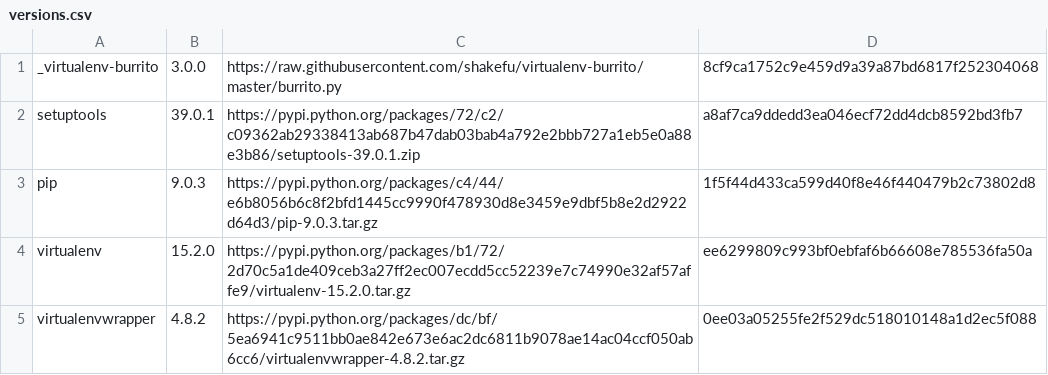
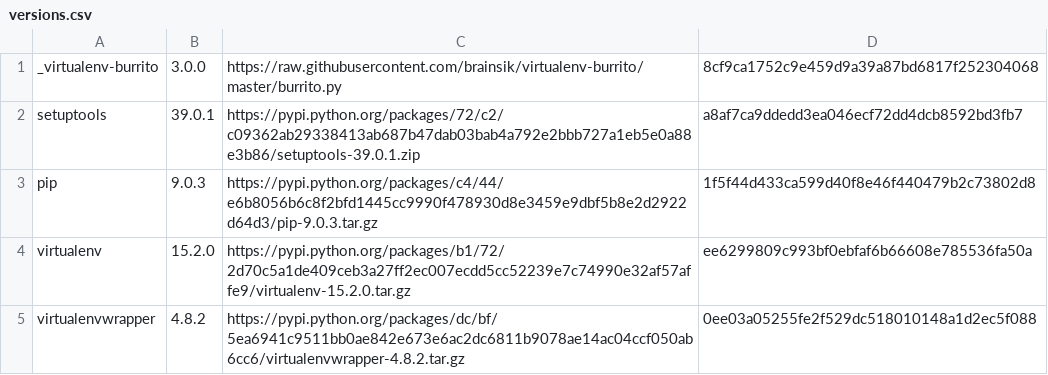
Before and after one commit to shakefu/virtualenv-burrito, a CSV file: versions.csv, drawn as a sheet.

Commit message:
burrito: Revert 'shakefu' references to 'brainsik' for upstream.

```diff
--- a/versions.csv
+++ b/versions.csv
@@ -1,2 +1,2 @@
-_virtualenv-burrito,3.0.0,https://raw.githubusercontent.com/shakefu/virtualenv-burrito/master/burrito.py,8cf9ca1752c9e459d9a39a87bd6817f252304068
+_virtualenv-burrito,3.0.0,https://raw.githubusercontent.com/brainsik/virtualenv-burrito/master/burrito.py,8cf9ca1752c9e459d9a39a87bd6817f252304068
 setuptools,39.0.1,https://pypi.python.org/packages/72/c2/c09362ab29338413ab687b47dab03bab4a792e2bbb727a1eb5e0a88e3b86/setuptools-39.0.1.zip,a8af7ca9ddedd3ea046ecf72dd4dcb8592bd3fb7
```
Also changed, not shown: 3 other files.
